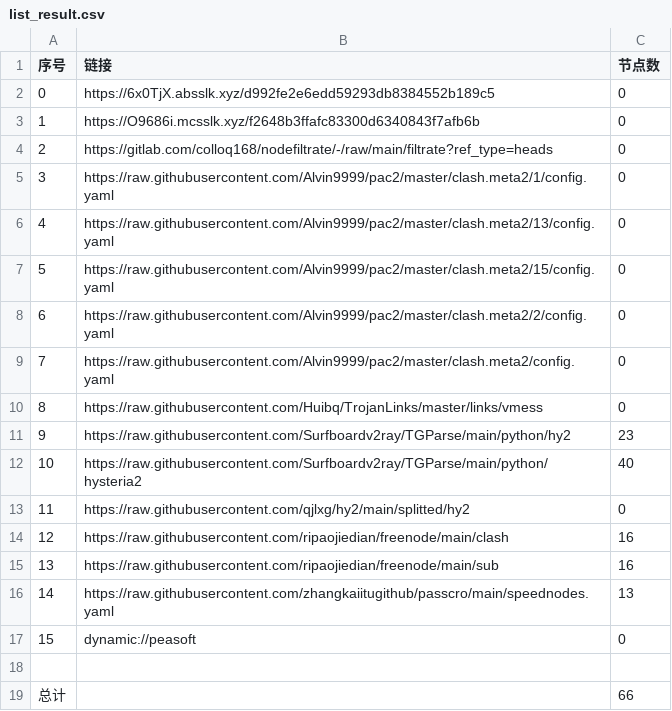
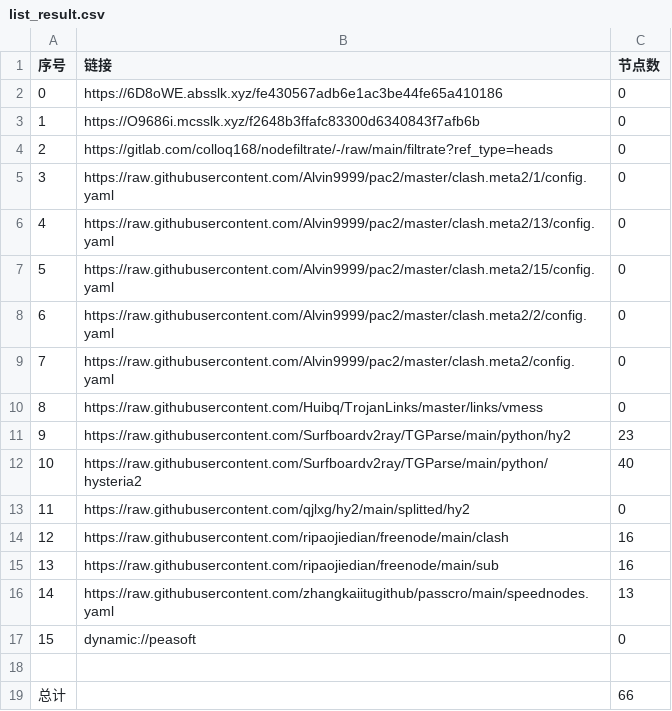
Before and after one commit to wjs-529/AutoMergePublicNodes, a CSV file: list_result.csv, drawn as a sheet.

```diff
--- a/list_result.csv
+++ b/list_result.csv
@@ -1,3 +1,3 @@
 序号,链接,节点数
-0,https://6x0TjX.absslk.xyz/d992fe2e6edd59293db8384552b189c5,0
+0,https://6D8oWE.absslk.xyz/fe430567adb6e1ac3be44fe65a410186,0
 1,https://O9686i.mcsslk.xyz/f2648b3ffafc83300d6340843f7afb6b,0
```
Also changed, not shown: 3 other files.
